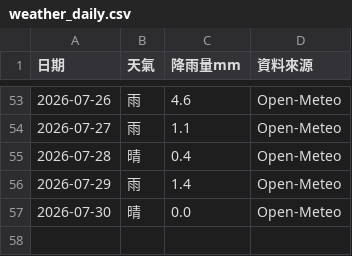
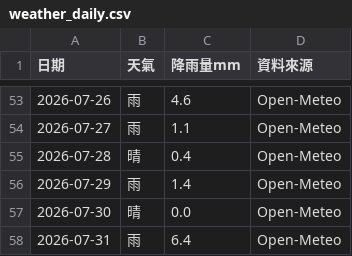
Before and after one commit to teb095510-dotcom/rabbit10th-dashboard, a CSV file: weather_daily.csv, drawn as a sheet; only a part is shown, gaps mark what is left out.

```diff
--- a/weather_daily.csv
+++ b/weather_daily.csv
@@ -57 +57,2 @@
 2026-07-30,晴,0.0,Open-Meteo
+2026-07-31,雨,6.4,Open-Meteo
```
Also changed, not shown: business_calendar.csv, 1 other file.
